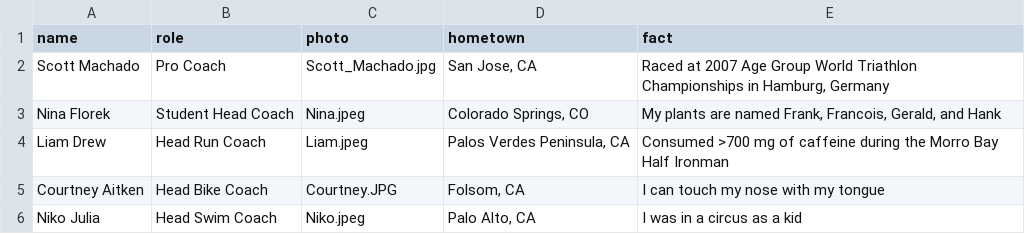
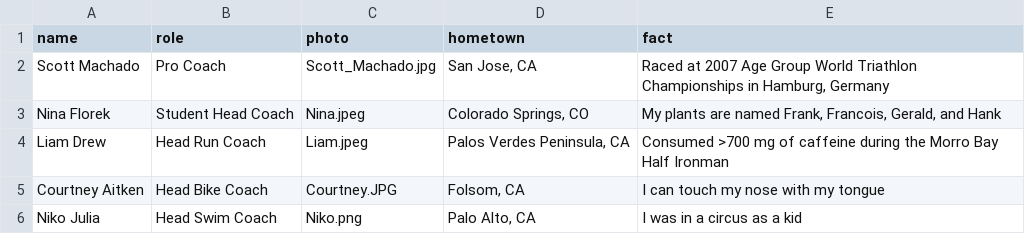
Before and after one commit to CalPolyTriathlon/calpolytriathlon, a CSV file: _data/coaches.csv, drawn as a sheet.

```diff
--- a/_data/coaches.csv
+++ b/_data/coaches.csv
@@ -5,2 +5,2 @@ Liam Drew,Head Run Coach,Liam.jpeg,"Palos Verdes Peninsula, CA","Consumed >700 m
 Courtney Aitken,Head Bike Coach,Courtney.JPG,"Folsom, CA","I can touch my nose with my tongue"
-Niko Julia,Head Swim Coach,Niko.jpeg,"Palo Alto, CA","I was in a circus as a kid"
+Niko Julia,Head Swim Coach,Niko.png,"Palo Alto, CA","I was in a circus as a kid"
```
Also changed, not shown: _data/officers.csv, 2 other files.
